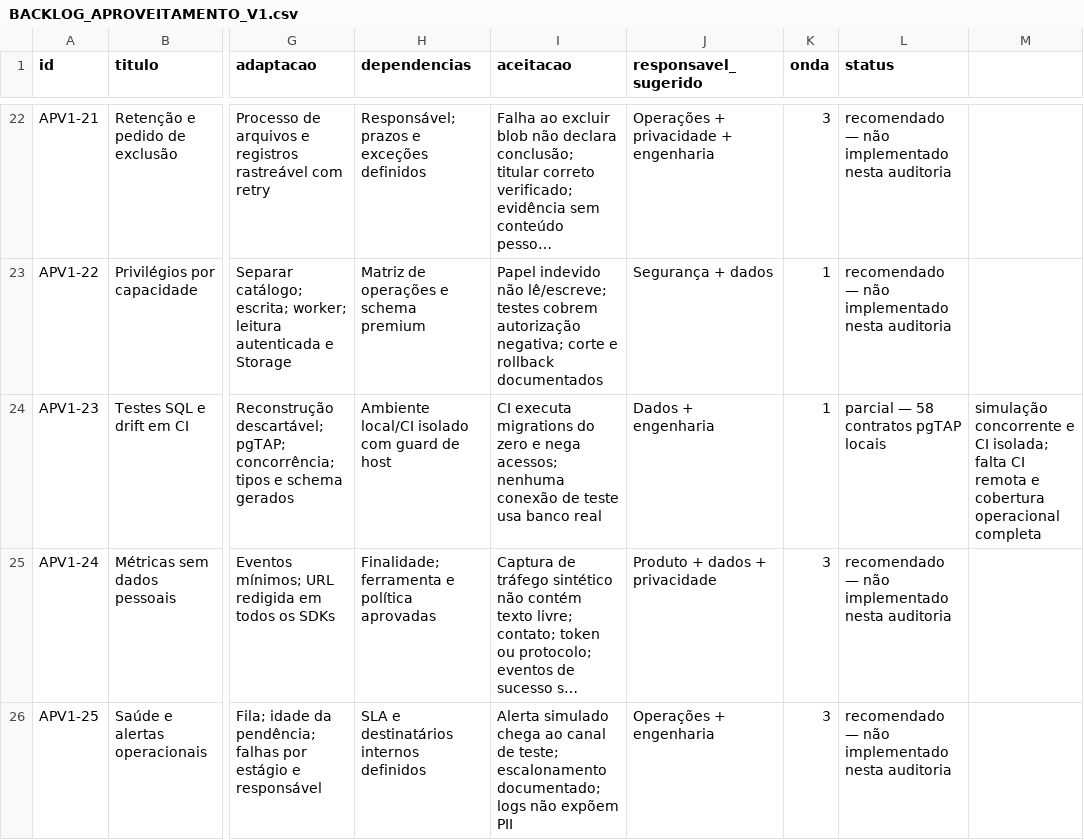
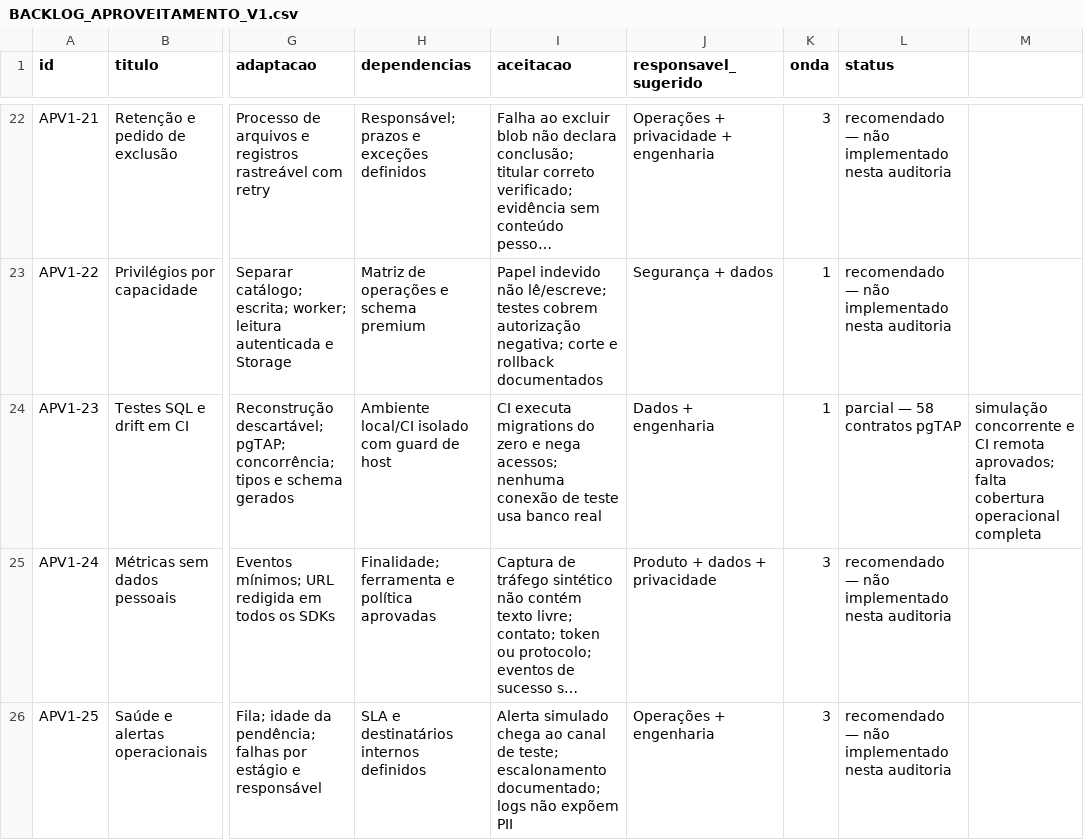
Before and after one commit to adm01-debug/Promo_Brindes_Premium_V1, a CSV file: docs/BACKLOG_APROVEITAMENTO_V1.csv, drawn as a sheet; only a part is shown, gaps mark what is left out; long unchanged cells end in …; the diff names each change by its address in the sheet, - before the commit and + after, or states it on an @@ line.

```diff
--- a/docs/BACKLOG_APROVEITAMENTO_V1.csv
+++ b/docs/BACKLOG_APROVEITAMENTO_V1.csv
-L24 (status): parcial — 58 contratos pgTAP locais
+L24 (status): parcial — 58 contratos pgTAP
-M24: …e CI isolada; falta CI remota e cobertura operacional…
+M24: …e CI remota aprovados; falta cobertura operacional…
```
Also changed, not shown: docs/PLANO_200_ETAPAS.csv, 8 other files.
